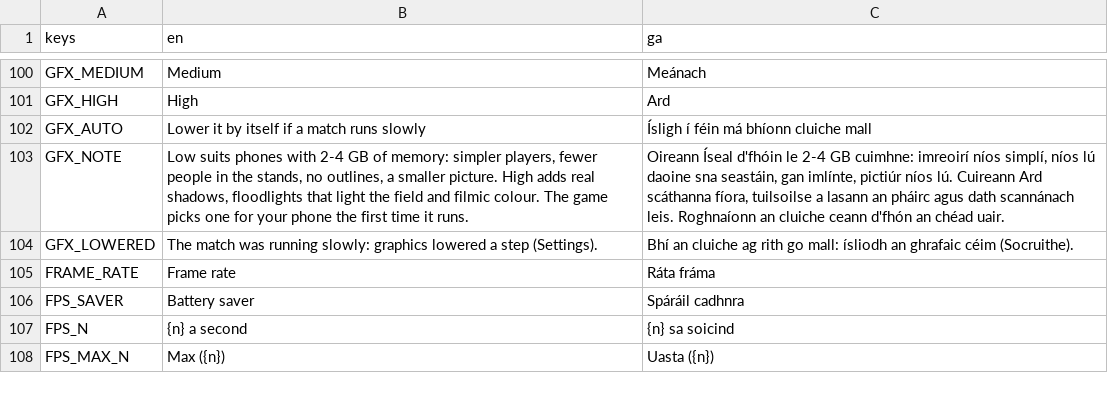
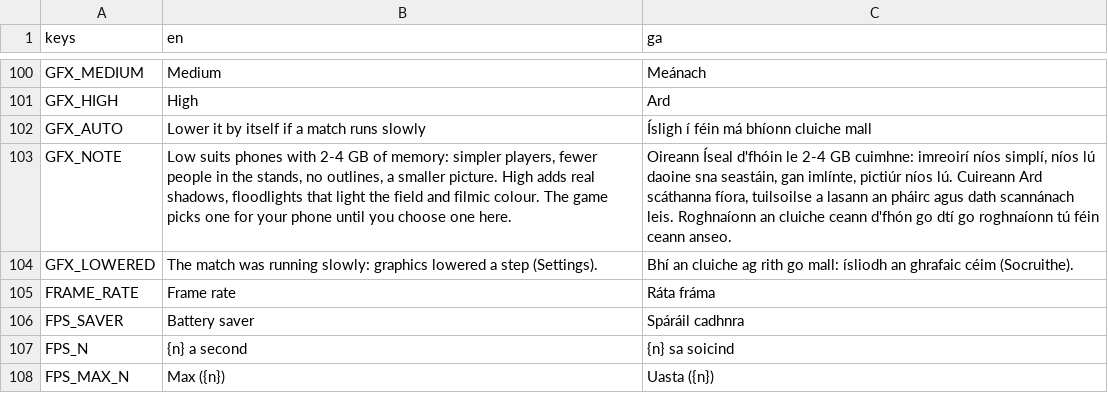
Before and after one commit to joshnason8-lab/ghost-kit-pages, a CSV file: hurling-game/i18n/strings.csv, drawn as a sheet; only a part is shown, gaps mark what is left out.

```diff
--- a/hurling-game/i18n/strings.csv
+++ b/hurling-game/i18n/strings.csv
@@ -102,3 +102,3 @@ GFX_HIGH,High,Ard
 GFX_AUTO,Lower it by itself if a match runs slowly,Ísligh í féin má bhíonn cluiche mall
-GFX_NOTE,"Low suits phones with 2-4 GB of memory: simpler players, fewer people in the stands, no outlines, a smaller picture. High adds real shadows, floodlights that light the field and filmic colour. The game picks one for your phone the first time it runs.","Oireann Íseal d'fhóin le 2-4 GB cuimhne: imreoirí níos simplí, níos lú daoine sna seastáin, gan imlínte, pictiúr níos lú. Cuireann Ard scáthanna fíora, tuilsoilse a lasann an pháirc agus dath scannánach leis. Roghnaíonn an cluiche ceann d'fhón an chéad uair."
+GFX_NOTE,"Low suits phones with 2-4 GB of memory: simpler players, fewer people in the stands, no outlines, a smaller picture. High adds real shadows, floodlights that light the field and filmic colour. The game picks one for your phone until you choose one here.","Oireann Íseal d'fhóin le 2-4 GB cuimhne: imreoirí níos simplí, níos lú daoine sna seastáin, gan imlínte, pictiúr níos lú. Cuireann Ard scáthanna fíora, tuilsoilse a lasann an pháirc agus dath scannánach leis. Roghnaíonn an cluiche ceann d'fhón go dtí go roghnaíonn tú féin ceann anseo."
 GFX_LOWERED,The match was running slowly: graphics lowered a step (Settings).,Bhí an cluiche ag rith go mall: ísliodh an ghrafaic céim (Socruithe).
```
Also changed, not shown: 18 other files.
